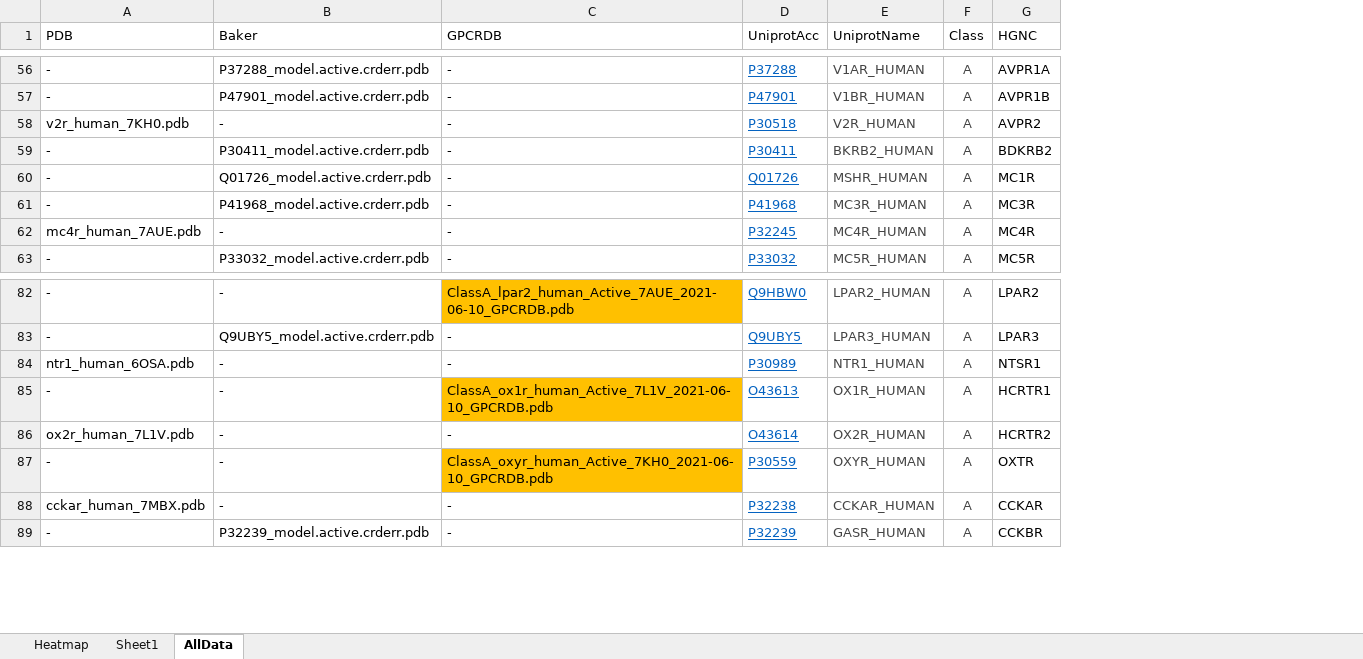
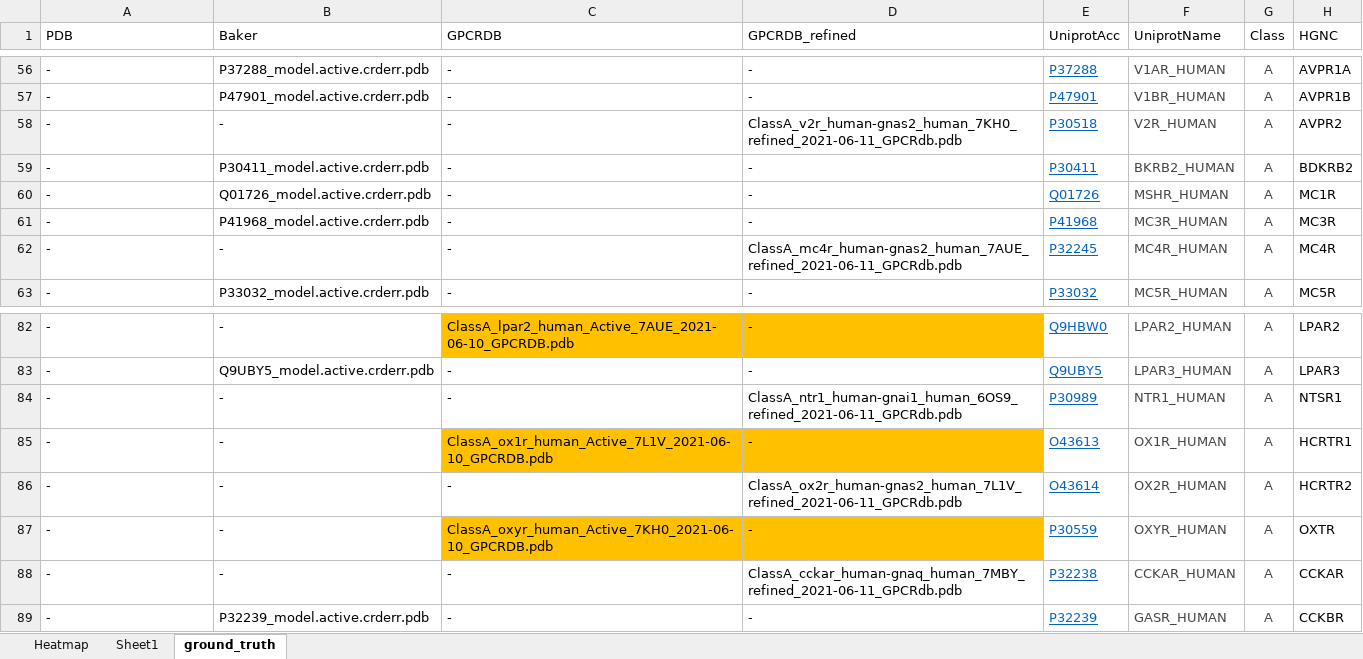
Before and after one commit to pablogainza/gprots, an Excel workbook: ground_truth.xlsx, sheet ground_truth, drawn as a sheet; only a part is shown, gaps mark what is left out; values as stored, in another font and other column widths than the file's, no borders; conditional formats not drawn; the diff covers the shown part only; the diff names each change by its address in the sheet, - before the commit and + after, or states it on an @@ line.

Commit message:
Updated fields for gpcrdb.

```diff
--- a/ground_truth.xlsx (sheet ground_truth)
+++ b/ground_truth.xlsx (sheet ground_truth)
-sheet tab: AllData
+sheet tab: ground_truth
+column D (GPCRDB_refined), rows 56-63: - | - | ClassA_v2r_human-gnas2_human_7KH0_refined_2021-06-11_GPCRdb.pdb | - | - | - | ClassA_mc4r_human-gnas2_human_7AUE_refined_2021-06-11_GPCRdb.pdb | -; rows 82-89: - | - | ClassA_ntr1_human-gnai1_human_6OS9_refined_2021-06-11_GPCRdb.pdb | - | ClassA_ox2r_human-gnas2_human_7L1V_refined_2021-06-11_GPCRdb.pdb | - | ClassA_cckar_human-gnaq_human_7MBY_refined_2021-06-11_GPCRdb.pdb | -
-A58 (PDB): v2r_human_7KH0.pdb
+A58 (PDB): -
-A62 (PDB): mc4r_human_7AUE.pdb
+A62 (PDB): -
-A84 (PDB): ntr1_human_6OSA.pdb
+A84 (PDB): -
-A86 (PDB): ox2r_human_7L1V.pdb
+A86 (PDB): -
-A88 (PDB): cckar_human_7MBX.pdb
+A88 (PDB): -
```
Also changed, not shown: 24 edited cells and cell formats elsewhere in this sheet, sheet Heatmap, 1 other file.
